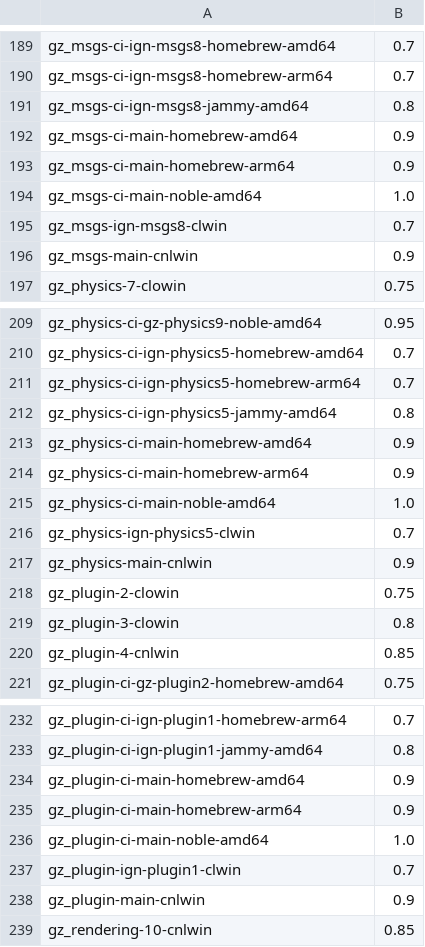
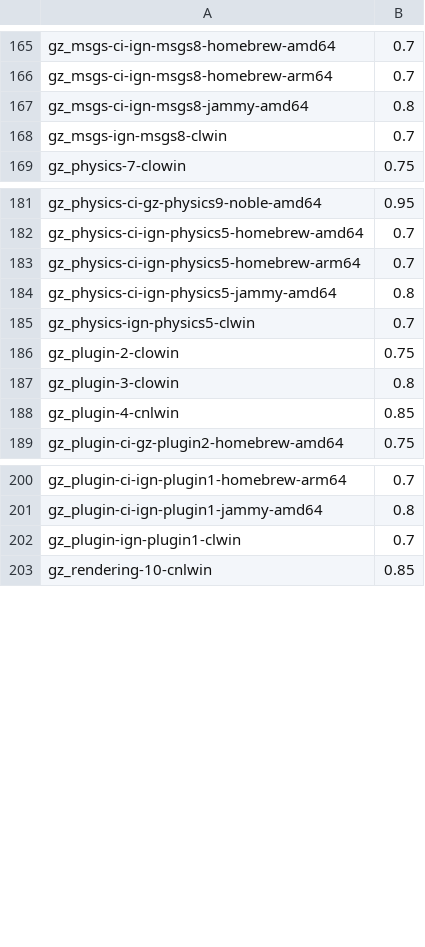
Before and after one commit to osrf/buildfarm-tools, a CSV file: database/scripts/lib/job_priorities.csv, drawn as a sheet; only a part is shown, gaps mark what is left out; the diff covers the shown part only; the diff names each change by its address in the sheet, - before the commit and + after, or states it on an @@ line.

```diff
--- a/database/scripts/lib/job_priorities.csv
+++ b/database/scripts/lib/job_priorities.csv
-row 192: gz_msgs-ci-main-homebrew-amd64 | 0.9
-row 193: gz_msgs-ci-main-homebrew-arm64 | 0.9
-row 194: gz_msgs-ci-main-noble-amd64 | 1.0
-row 196: gz_msgs-main-cnlwin | 0.9
-row 213: gz_physics-ci-main-homebrew-amd64 | 0.9
-row 214: gz_physics-ci-main-homebrew-arm64 | 0.9
-row 215: gz_physics-ci-main-noble-amd64 | 1.0
-row 217: gz_physics-main-cnlwin | 0.9
-row 234: gz_plugin-ci-main-homebrew-amd64 | 0.9
-row 235: gz_plugin-ci-main-homebrew-arm64 | 0.9
-row 236: gz_plugin-ci-main-noble-amd64 | 1.0
-row 238: gz_plugin-main-cnlwin | 0.9
```
Also changed, not shown: 52 removed rows elsewhere in this file, 1 other file.
